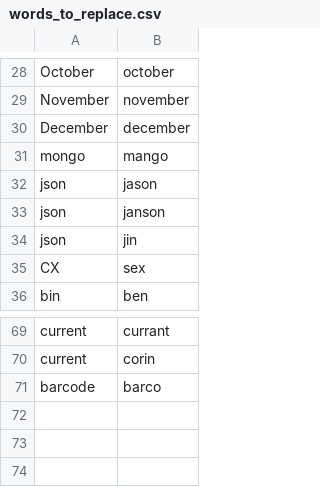
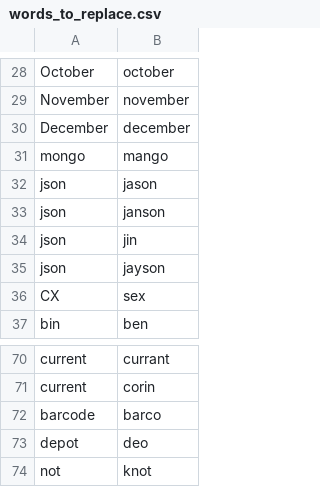
Before and after one commit to okonomichiyaki/knausj_talon, a CSV file: settings/words_to_replace.csv, drawn as a sheet; only a part is shown, gaps mark what is left out; the diff names each change by its address in the sheet, - before the commit and + after, or states it on an @@ line.

```diff
--- a/settings/words_to_replace.csv
+++ b/settings/words_to_replace.csv
+row 35: json | jayson
+row 73: depot | deo
+row 74: not | knot
```
Also changed, not shown: settings/additional_words.csv.
